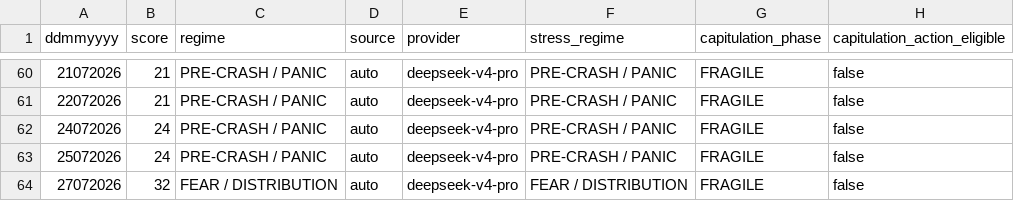
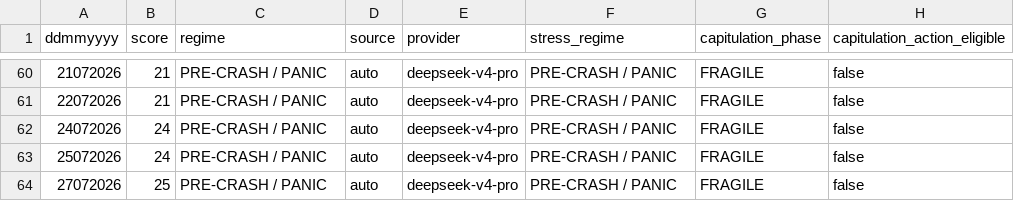
Before and after one commit to cuocsongthinhvuong8868-sketch/onl_quant-platform, a CSV file: data_lake/Ai_cio_report.csv, drawn as a sheet; only a part is shown, gaps mark what is left out.

```diff
--- a/data_lake/Ai_cio_report.csv
+++ b/data_lake/Ai_cio_report.csv
@@ -63,2 +63,2 @@ ddmmyyyy,score,regime,source,provider,stress_regime,capitulation_phase,capitulat
 25072026,24,PRE-CRASH / PANIC,auto,deepseek-v4-pro,PRE-CRASH / PANIC,FRAGILE,false
-27072026,32,FEAR / DISTRIBUTION,auto,deepseek-v4-pro,FEAR / DISTRIBUTION,FRAGILE,false
+27072026,25,PRE-CRASH / PANIC,auto,deepseek-v4-pro,PRE-CRASH / PANIC,FRAGILE,false
```
Also changed, not shown: 14 other files.
